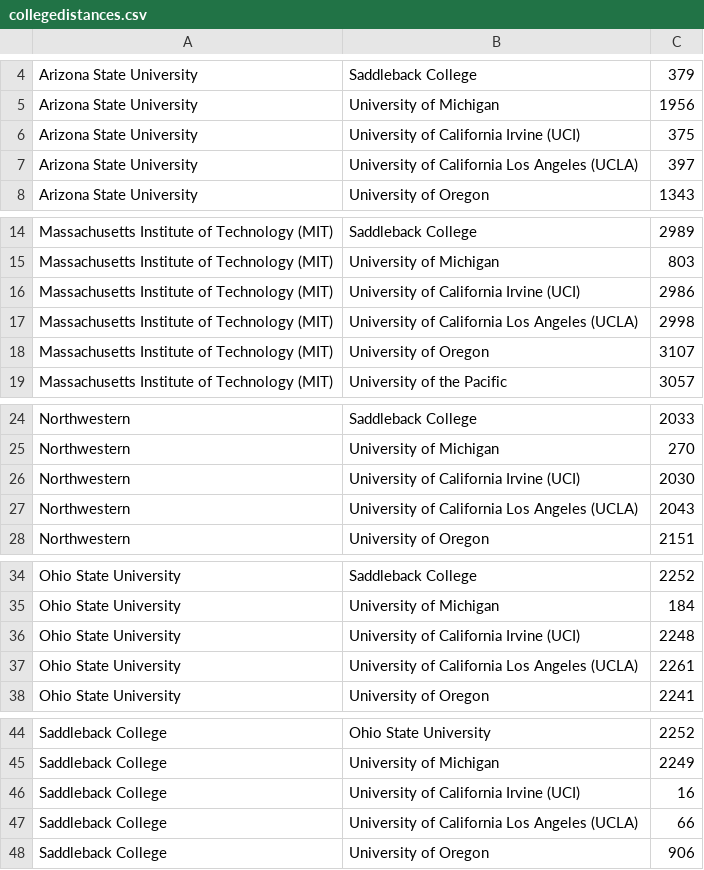
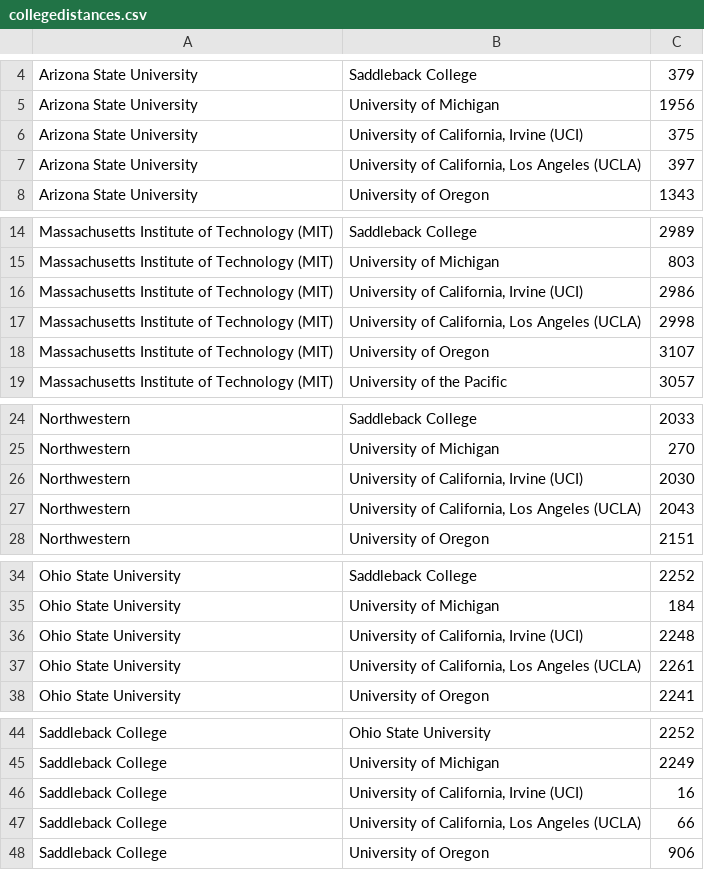
Before and after one commit to GarronGrim/College-Touring, a CSV file: collegedistances.csv, drawn as a sheet; only a part is shown, gaps mark what is left out; the diff covers the shown part only.

```diff
--- a/collegedistances.csv
+++ b/collegedistances.csv
@@ -5,4 +5,4 @@ Arizona State University,Saddleback College,379
 Arizona State University,University of Michigan,1956
-Arizona State University,University of California Irvine (UCI),375
-Arizona State University,University of California Los Angeles (UCLA),397
+Arizona State University,"University of California, Irvine (UCI)",375
+Arizona State University,"University of California, Los Angeles (UCLA)",397
 Arizona State University,University of Oregon,1343
@@ -15,4 +15,4 @@ Massachusetts Institute of Technology (MIT),Saddleback College,2989
 Massachusetts Institute of Technology (MIT),University of Michigan,803
-Massachusetts Institute of Technology (MIT),University of California Irvine (UCI),2986
-Massachusetts Institute of Technology (MIT),University of California Los Angeles (UCLA),2998
+Massachusetts Institute of Technology (MIT),"University of California, Irvine (UCI)",2986
+Massachusetts Institute of Technology (MIT),"University of California, Los Angeles (UCLA)",2998
 Massachusetts Institute of Technology (MIT),University of Oregon,3107
@@ -25,4 +25,4 @@ Northwestern,Saddleback College,2033
 Northwestern,University of Michigan,270
-Northwestern,University of California Irvine (UCI),2030
-Northwestern,University of California Los Angeles (UCLA),2043
+Northwestern,"University of California, Irvine (UCI)",2030
+Northwestern,"University of California, Los Angeles (UCLA)",2043
 Northwestern,University of Oregon,2151
@@ -35,4 +35,4 @@ Ohio State University,Saddleback College,2252
 Ohio State University,University of Michigan,184
-Ohio State University,University of California Irvine (UCI),2248
-Ohio State University,University of California Los Angeles (UCLA),2261
+Ohio State University,"University of California, Irvine (UCI)",2248
+Ohio State University,"University of California, Los Angeles (UCLA)",2261
 Ohio State University,University of Oregon,2241
@@ -45,4 +45,4 @@ Saddleback College,Ohio State University,2252
 Saddleback College,University of Michigan,2249
-Saddleback College,University of California Irvine (UCI),16
-Saddleback College,University of California Los Angeles (UCLA),66
+Saddleback College,"University of California, Irvine (UCI)",16
+Saddleback College,"University of California, Los Angeles (UCLA)",66
 Saddleback College,University of Oregon,906
```
Also changed, not shown: 30 edited cells elsewhere in this file, souvenirMaintenance(Sheet1).csv, souvenirslist.csv, 9 other files.
